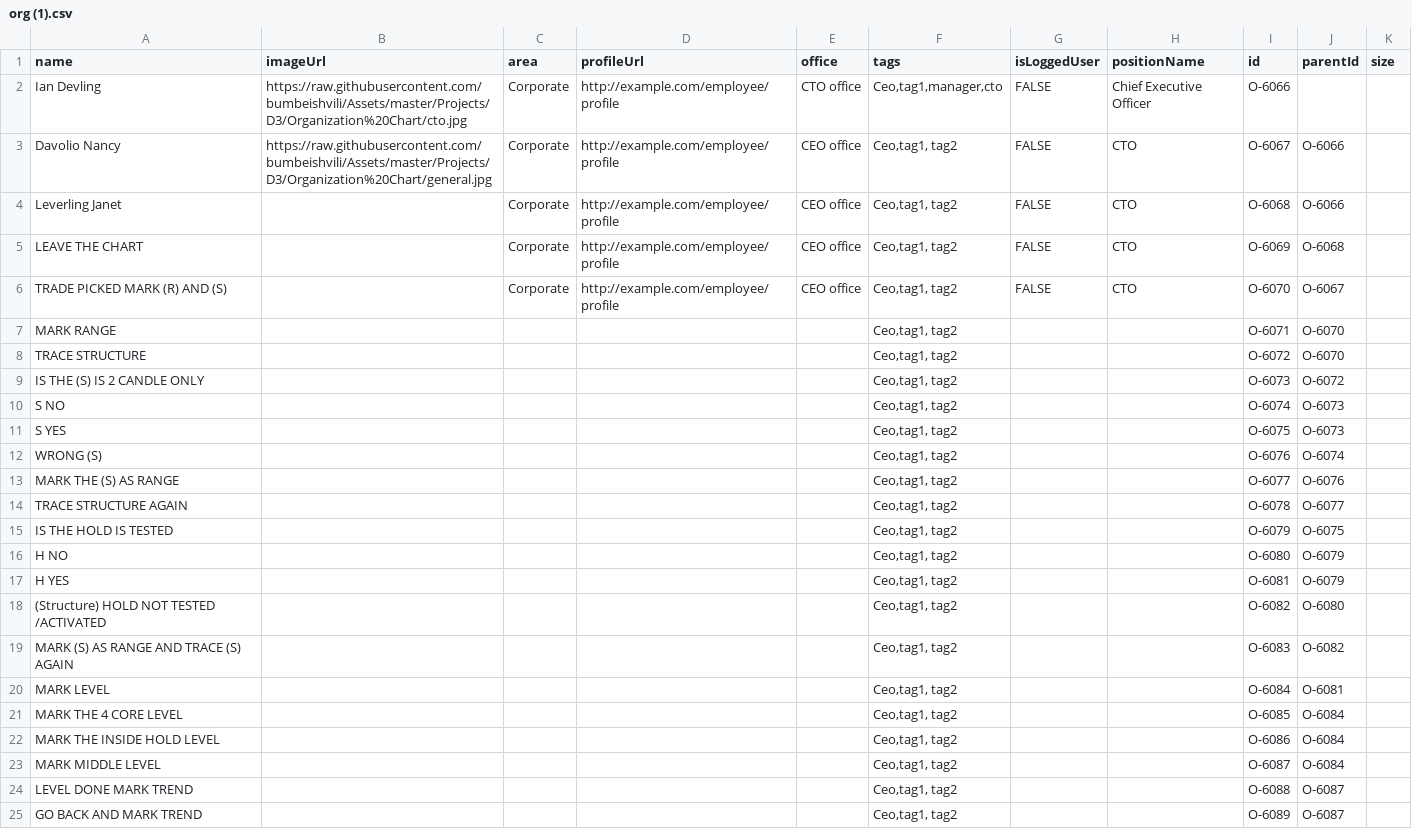
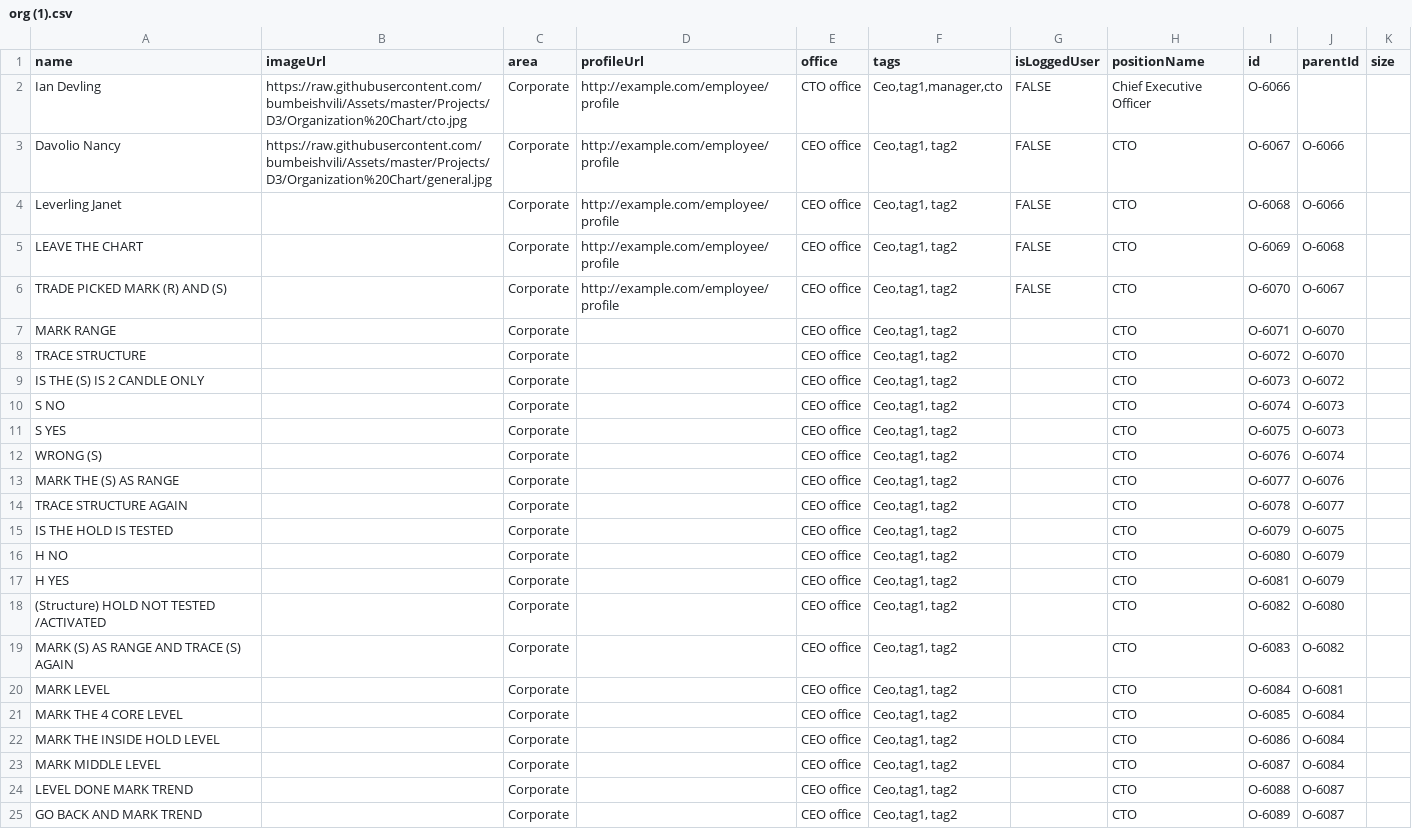
Before and after one commit to mmiuser2484/web-tesst, a CSV file: org (1).csv, drawn as a sheet.

Commit message:
Add files via upload

```diff
--- a/org (1).csv
+++ b/org (1).csv
@@ -6,20 +6,20 @@ LEAVE THE CHART,,Corporate,http://example.com/employee/profile,CEO office,"Ceo,t
 TRADE PICKED MARK (R) AND (S),,Corporate,http://example.com/employee/profile,CEO office,"Ceo,tag1, tag2",FALSE,CTO ,O-6070,O-6067,
-MARK RANGE,,,,,"Ceo,tag1, tag2",,,O-6071,O-6070,
-TRACE STRUCTURE,,,,,"Ceo,tag1, tag2",,,O-6072,O-6070,
-IS THE (S) IS 2 CANDLE ONLY,,,,,"Ceo,tag1, tag2",,,O-6073,O-6072,
-S NO,,,,,"Ceo,tag1, tag2",,,O-6074,O-6073,
-S YES,,,,,"Ceo,tag1, tag2",,,O-6075,O-6073,
-WRONG (S),,,,,"Ceo,tag1, tag2",,,O-6076,O-6074,
-MARK THE (S) AS RANGE,,,,,"Ceo,tag1, tag2",,,O-6077,O-6076,
-TRACE STRUCTURE AGAIN,,,,,"Ceo,tag1, tag2",,,O-6078,O-6077,
-IS THE HOLD IS TESTED,,,,,"Ceo,tag1, tag2",,,O-6079,O-6075,
-H NO,,,,,"Ceo,tag1, tag2",,,O-6080,O-6079,
-H YES,,,,,"Ceo,tag1, tag2",,,O-6081,O-6079,
-(Structure)  HOLD NOT TESTED /ACTIVATED,,,,,"Ceo,tag1, tag2",,,O-6082,O-6080,
-MARK (S) AS RANGE AND TRACE (S) AGAIN,,,,,"Ceo,tag1, tag2",,,O-6083,O-6082,
-MARK LEVEL,,,,,"Ceo,tag1, tag2",,,O-6084,O-6081,
-MARK THE 4 CORE LEVEL,,,,,"Ceo,tag1, tag2",,,O-6085,O-6084,
-MARK THE INSIDE HOLD LEVEL,,,,,"Ceo,tag1, tag2",,,O-6086,O-6084,
-MARK MIDDLE LEVEL,,,,,"Ceo,tag1, tag2",,,O-6087,O-6084,
-LEVEL DONE MARK TREND,,,,,"Ceo,tag1, tag2",,,O-6088,O-6087,
-GO BACK AND MARK TREND,,,,,"Ceo,tag1, tag2",,,O-6089,O-6087,
+MARK RANGE,,Corporate,,CEO office,"Ceo,tag1, tag2",,CTO ,O-6071,O-6070,
+TRACE STRUCTURE,,Corporate,,CEO office,"Ceo,tag1, tag2",,CTO ,O-6072,O-6070,
+IS THE (S) IS 2 CANDLE ONLY,,Corporate,,CEO office,"Ceo,tag1, tag2",,CTO ,O-6073,O-6072,
+S NO,,Corporate,,CEO office,"Ceo,tag1, tag2",,CTO ,O-6074,O-6073,
+S YES,,Corporate,,CEO office,"Ceo,tag1, tag2",,CTO ,O-6075,O-6073,
+WRONG (S),,Corporate,,CEO office,"Ceo,tag1, tag2",,CTO ,O-6076,O-6074,
+MARK THE (S) AS RANGE,,Corporate,,CEO office,"Ceo,tag1, tag2",,CTO ,O-6077,O-6076,
+TRACE STRUCTURE AGAIN,,Corporate,,CEO office,"Ceo,tag1, tag2",,CTO ,O-6078,O-6077,
+IS THE HOLD IS TESTED,,Corporate,,CEO office,"Ceo,tag1, tag2",,CTO ,O-6079,O-6075,
+H NO,,Corporate,,CEO office,"Ceo,tag1, tag2",,CTO ,O-6080,O-6079,
+H YES,,Corporate,,CEO office,"Ceo,tag1, tag2",,CTO ,O-6081,O-6079,
+(Structure)  HOLD NOT TESTED /ACTIVATED,,Corporate,,CEO office,"Ceo,tag1, tag2",,CTO ,O-6082,O-6080,
+MARK (S) AS RANGE AND TRACE (S) AGAIN,,Corporate,,CEO office,"Ceo,tag1, tag2",,CTO ,O-6083,O-6082,
+MARK LEVEL,,Corporate,,CEO office,"Ceo,tag1, tag2",,CTO ,O-6084,O-6081,
+MARK THE 4 CORE LEVEL,,Corporate,,CEO office,"Ceo,tag1, tag2",,CTO ,O-6085,O-6084,
+MARK THE INSIDE HOLD LEVEL,,Corporate,,CEO office,"Ceo,tag1, tag2",,CTO ,O-6086,O-6084,
+MARK MIDDLE LEVEL,,Corporate,,CEO office,"Ceo,tag1, tag2",,CTO ,O-6087,O-6084,
+LEVEL DONE MARK TREND,,Corporate,,CEO office,"Ceo,tag1, tag2",,CTO ,O-6088,O-6087,
+GO BACK AND MARK TREND,,Corporate,,CEO office,"Ceo,tag1, tag2",,CTO ,O-6089,O-6087,
```
